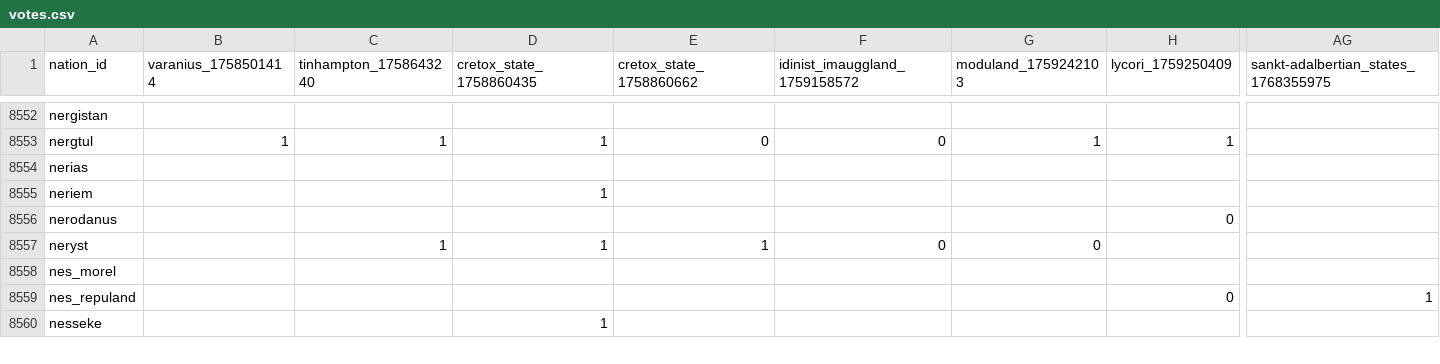
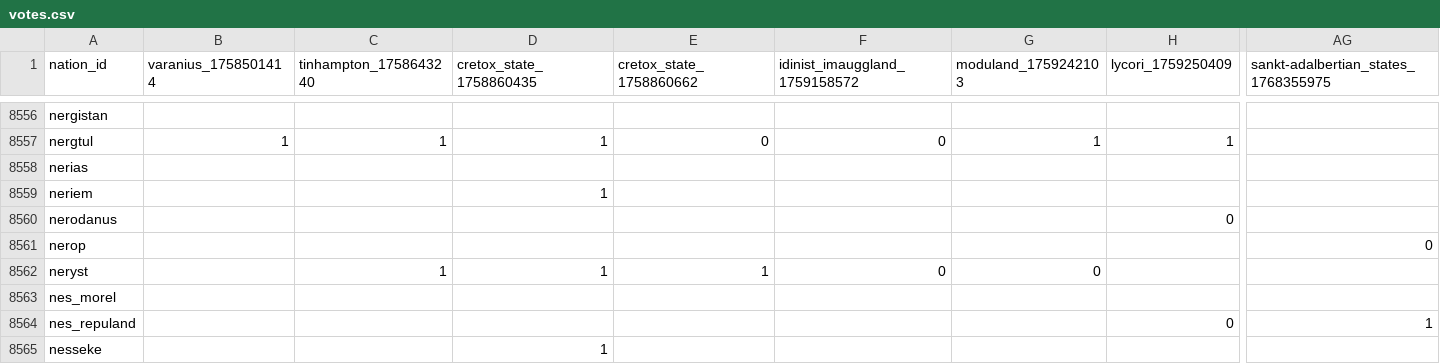
Before and after one commit to Bohaska/wa-voting-records, a CSV file: votes.csv, drawn as a sheet; only a part is shown, gaps mark what is left out; rows hold the shown columns only; the diff covers the shown part only; the diff names each change by its address in the sheet, - before the commit and + after, or states it on an @@ line.

Commit message:
UPDATE: Vote record CSV

```diff
--- a/votes.csv
+++ b/votes.csv
+row 8561: nerop |  |  |  |  |  |  |  | 0
```
Also changed, not shown: 5 added rows and 172 edited cells elsewhere in this file, 1 other file.
